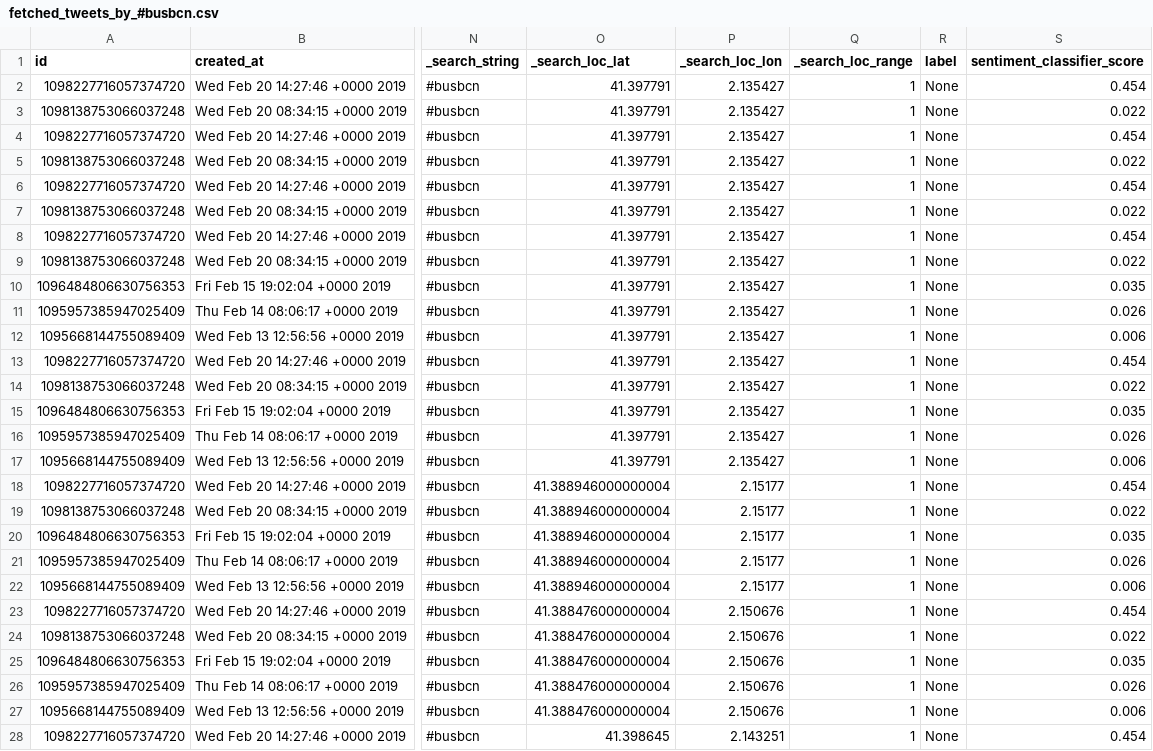
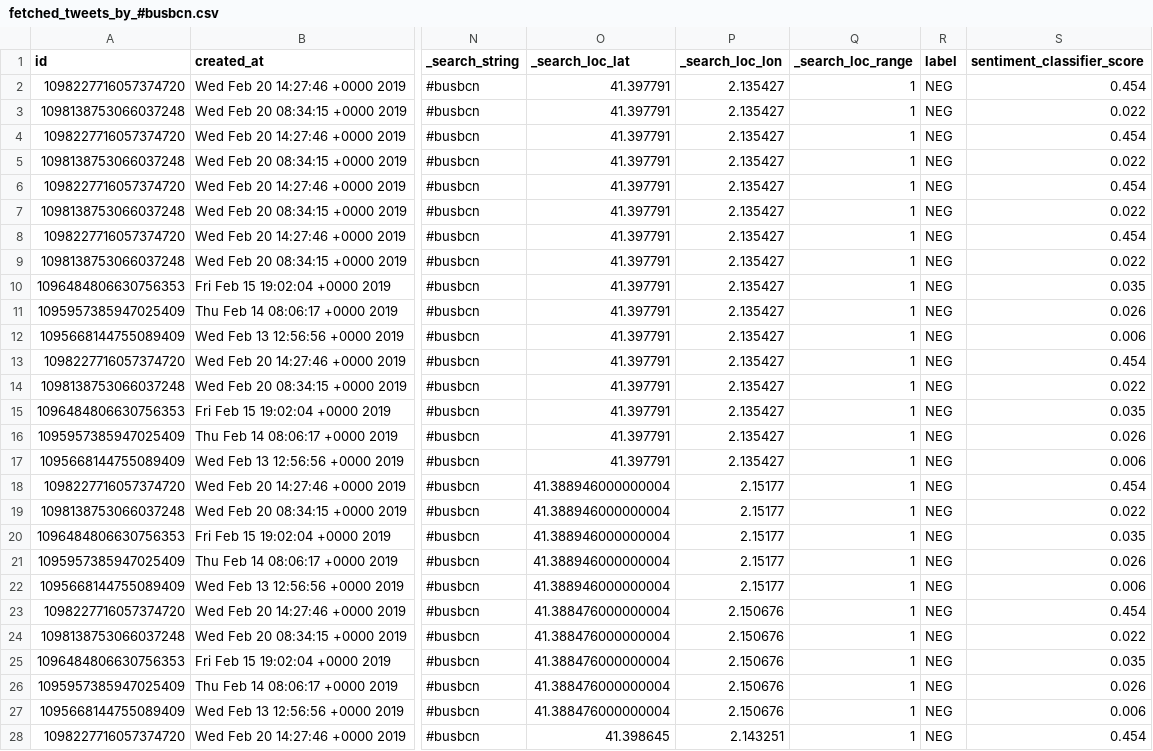
Before and after one commit to jstarsk/tweet-mact, a CSV file: db/fetched_tweets_by_#busbcn.csv, drawn as a sheet; only a part is shown, gaps mark what is left out; the diff covers the shown part only; the diff names each change by its address in the sheet, - before the commit and + after, or states it on an @@ line.

```diff
--- a/db/fetched_tweets_by_#busbcn.csv
+++ b/db/fetched_tweets_by_#busbcn.csv
-R2:R28 (label): None
+R2:R28 (label): NEG
```
Also changed, not shown: 14 edited cells elsewhere in this file, db/fetched_tweets_by_#metrobcn.csv, db/fetched_tweets_by_@TMBinfo.csv, 10 other files.
